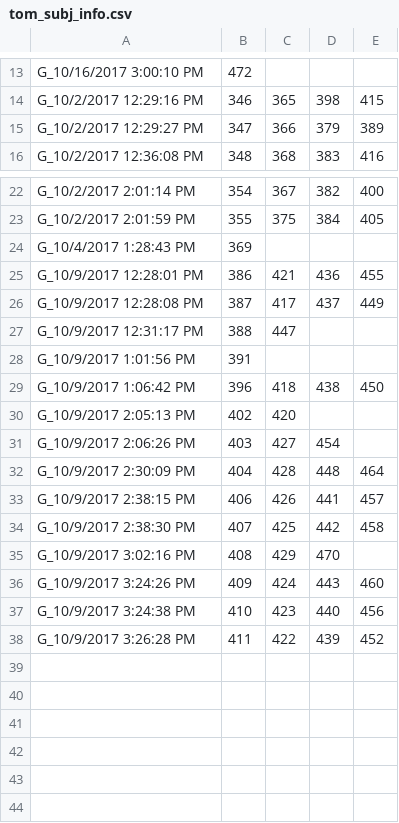
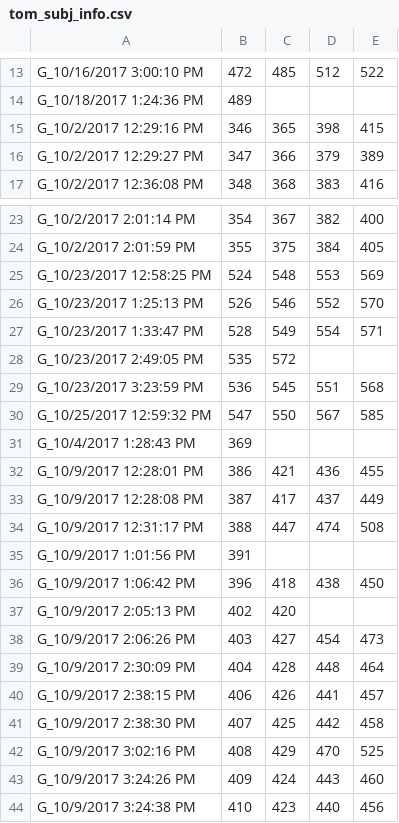
Before and after one commit to pedmiston/totems-db, a CSV file: tom_subj_info.csv, drawn as a sheet; only a part is shown, gaps mark what is left out; the shorter side is filled out with more unchanged rows; addresses are those after the commit; the diff covers the shown part only; the diff names each change by its address in the sheet, - before the commit and + after, or states it on an @@ line.

```diff
--- a/tom_subj_info.csv
+++ b/tom_subj_info.csv
-C13: (empty)
+C13: 485
-D13: (empty)
+D13: 512
-E13: (empty)
+E13: 522
+row 14: G_10/18/2017 1:24:36 PM | 489
+row 25: G_10/23/2017 12:58:25 PM | 524 | 548 | 553 | 569
+row 26: G_10/23/2017 1:25:13 PM | 526 | 546 | 552 | 570
+row 27: G_10/23/2017 1:33:47 PM | 528 | 549 | 554 | 571
+row 28: G_10/23/2017 2:49:05 PM | 535 | 572
+row 29: G_10/23/2017 3:23:59 PM | 536 | 545 | 551 | 568
+row 30: G_10/25/2017 12:59:32 PM | 547 | 550 | 567 | 585
-D34: (empty)
+D34: 474
-E34: (empty)
+E34: 508
-E38: (empty)
+E38: 473
-E42: (empty)
+E42: 525
```
Also changed, not shown: 30 edited cells elsewhere in this file, 2 other files.
